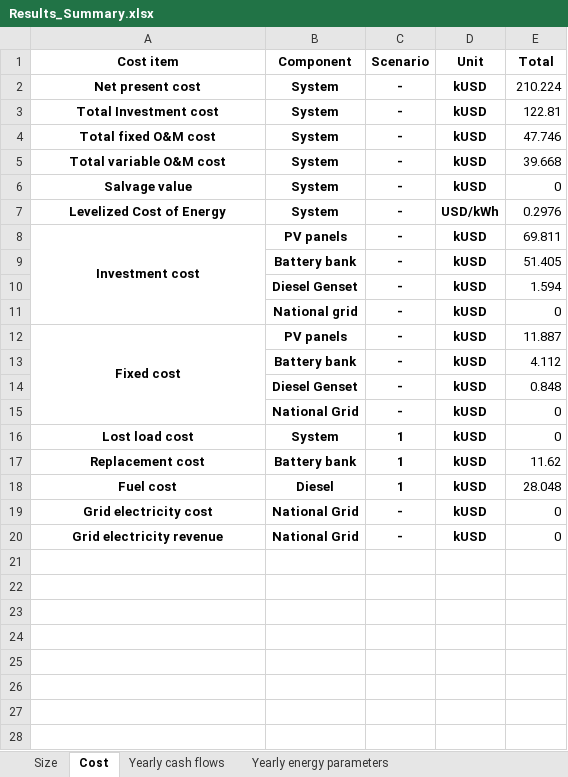
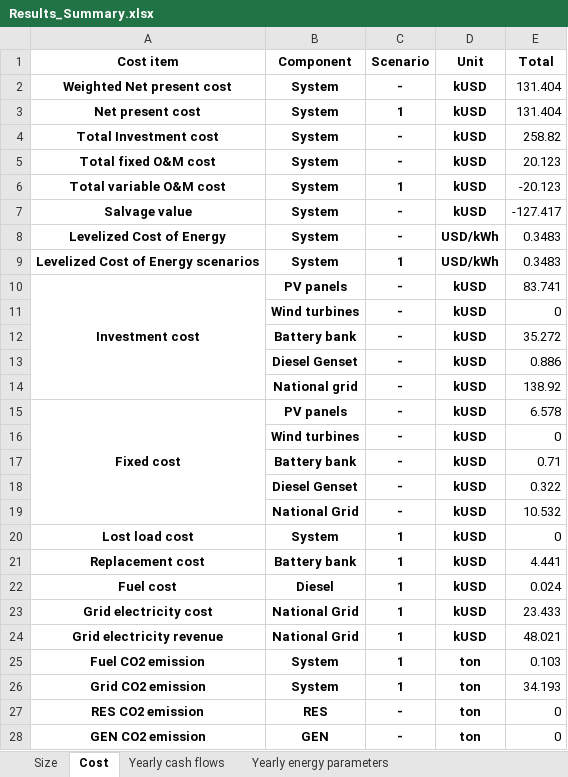
Before and after one commit to MicroGridsPy/MicroGridsPy, an Excel workbook: Code/Results/Results_Summary.xlsx, sheet Cost, drawn as a sheet; only a part is shown; values as stored, in another font and other column widths than the file's, no borders; addresses are those after the commit; the diff covers the shown part only; the diff names each change by its address in the sheet, - before the commit and + after, or states it on an @@ line.

```diff
--- a/Code/Results/Results_Summary.xlsx (sheet Cost)
+++ b/Code/Results/Results_Summary.xlsx (sheet Cost)
+row 2: Weighted Net present cost | System | - | kUSD | 131.404
-C3 (Scenario): -
+C3 (Scenario): 1
-E3 (Total): 210.224
+E3 (Total): 131.404
-E4 (Total): 122.81
+E4 (Total): 258.82
-E5 (Total): 47.746
+E5 (Total): 20.123
-C6 (Scenario): -
+C6 (Scenario): 1
-E6 (Total): 39.668
+E6 (Total): -20.123
-E7 (Total): 0
+E7 (Total): -127.417
-E8 (Total): 0.2976
+E8 (Total): 0.3483
+row 9: Levelized Cost of Energy scenarios | System | 1 | USD/kWh | 0.3483
-E10 (Total): 69.811
+E10 (Total): 83.741
+row 11:  | Wind turbines | - | kUSD | 0
-E12 (Total): 51.405
+E12 (Total): 35.272
-E13 (Total): 1.594
+E13 (Total): 0.886
-E14 (Total): 0
+E14 (Total): 138.92
-E15 (Total): 11.887
+E15 (Total): 6.578
+row 16:  | Wind turbines | - | kUSD | 0
-E17 (Total): 4.112
+E17 (Total): 0.71
-E18 (Total): 0.848
+E18 (Total): 0.322
-E19 (Total): 0
+E19 (Total): 10.532
-E21 (Total): 11.62
+E21 (Total): 4.441
-E22 (Total): 28.048
+E22 (Total): 0.024
-C23:C24 (Scenario): -
+C23:C24 (Scenario): 1
-E23 (Total): 0
+E23 (Total): 23.433
-E24 (Total): 0
+E24 (Total): 48.021
+row 25: Fuel CO2 emission | System | 1 | ton | 0.103
+row 26: Grid CO2 emission | System | 1 | ton | 34.193
+row 27: RES CO2 emission | RES | - | ton | 0
+row 28: GEN CO2 emission | GEN | - | ton | 0
```
Also changed, not shown: 2 added rows elsewhere in this sheet, sheet Yearly cash flows, sheet Yearly energy parameters, sheet Size, other sheet tabs, Code/Inputs/Grid_availability.xlsx, Code/Inputs/Renewable_Energy.xlsx, 43 other files.
